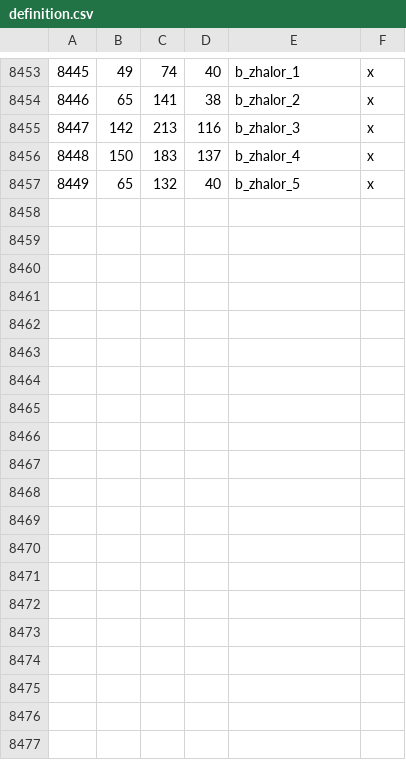
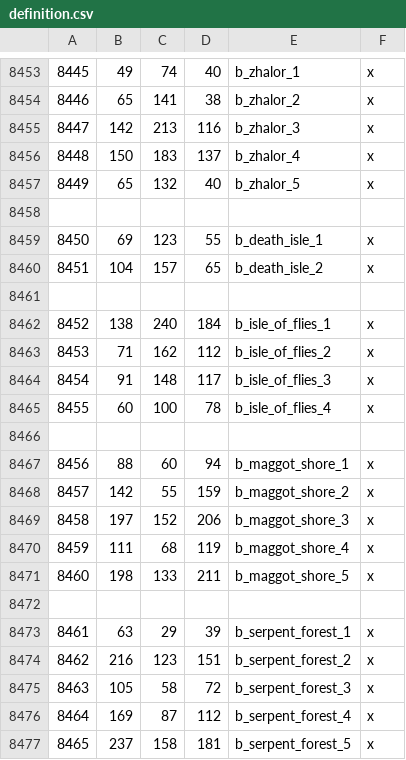
Before and after one commit to Legacy-Of-Valyria-Dev-Team/legacy-of-valyria, a CSV file: map_data/definition.csv, drawn as a sheet; only a part is shown, gaps mark what is left out; the diff covers the shown part only.

```diff
--- a/map_data/definition.csv
+++ b/map_data/definition.csv
@@ -8457 +8457,21 @@
 8449;65;132;40;b_zhalor_5;x
+
+8450;69;123;55;b_death_isle_1;x
+8451;104;157;65;b_death_isle_2;x
+
+8452;138;240;184;b_isle_of_flies_1;x
+8453;71;162;112;b_isle_of_flies_2;x
+8454;91;148;117;b_isle_of_flies_3;x
+8455;60;100;78;b_isle_of_flies_4;x
+
+8456;88;60;94;b_maggot_shore_1;x
+8457;142;55;159;b_maggot_shore_2;x
+8458;197;152;206;b_maggot_shore_3;x
+8459;111;68;119;b_maggot_shore_4;x
+8460;198;133;211;b_maggot_shore_5;x
+
+8461;63;29;39;b_serpent_forest_1;x
+8462;216;123;151;b_serpent_forest_2;x
+8463;105;58;72;b_serpent_forest_3;x
+8464;169;87;112;b_serpent_forest_4;x
+8465;237;158;181;b_serpent_forest_5;x
```
Also changed, not shown: 15 added rows elsewhere in this file, 45 other files.
